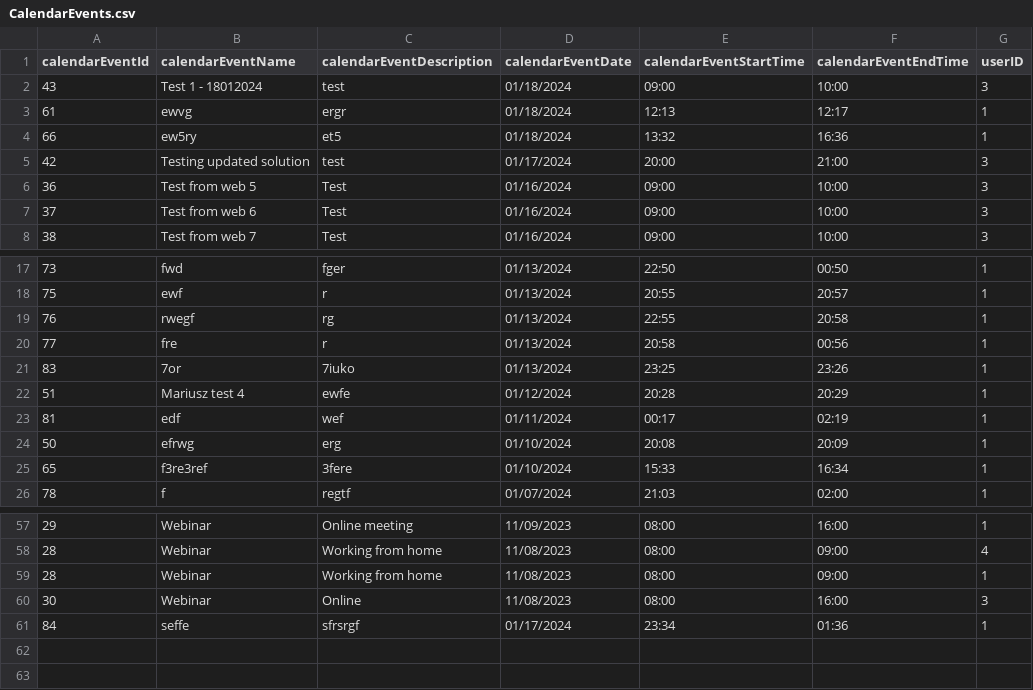
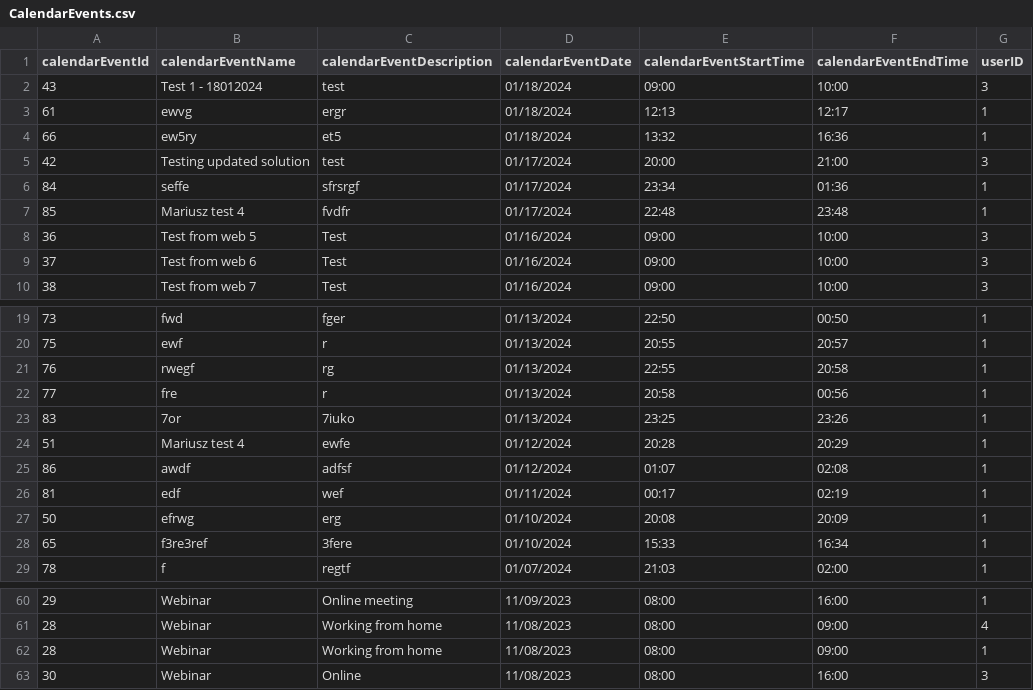
Before and after one commit to infoshareacademy/jcszr11-WeCSharp, a CSV file: Schedulist/CalendarEvents.csv, drawn as a sheet; only a part is shown, gaps mark what is left out.

```diff
--- a/Schedulist/CalendarEvents.csv
+++ b/Schedulist/CalendarEvents.csv
@@ -5,2 +5,4 @@ calendarEventId,calendarEventName,calendarEventDescription,calendarEventDate,cal
 42,Testing updated solution,test,01/17/2024,20:00,21:00,3
+84,seffe,sfrsrgf,01/17/2024,23:34,01:36,1
+85,Mariusz test 4,fvdfr,01/17/2024,22:48,23:48,1
 36,Test from web 5,Test,01/16/2024,09:00,10:00,3
@@ -22,2 +24,3 @@ calendarEventId,calendarEventName,calendarEventDescription,calendarEventDate,cal
 51,Mariusz test 4,ewfe,01/12/2024,20:28,20:29,1
+86,awdf,adfsf,01/12/2024,01:07,02:08,1
 81,edf,wef,01/11/2024,00:17,02:19,1
@@ -60,2 +63 @@ calendarEventId,calendarEventName,calendarEventDescription,calendarEventDate,cal
 30,Webinar,Online,11/08/2023,08:00,16:00,3
-84,seffe,sfrsrgf,01/17/2024,23:34,01:36,1
```
Also changed, not shown: 1 other file.
